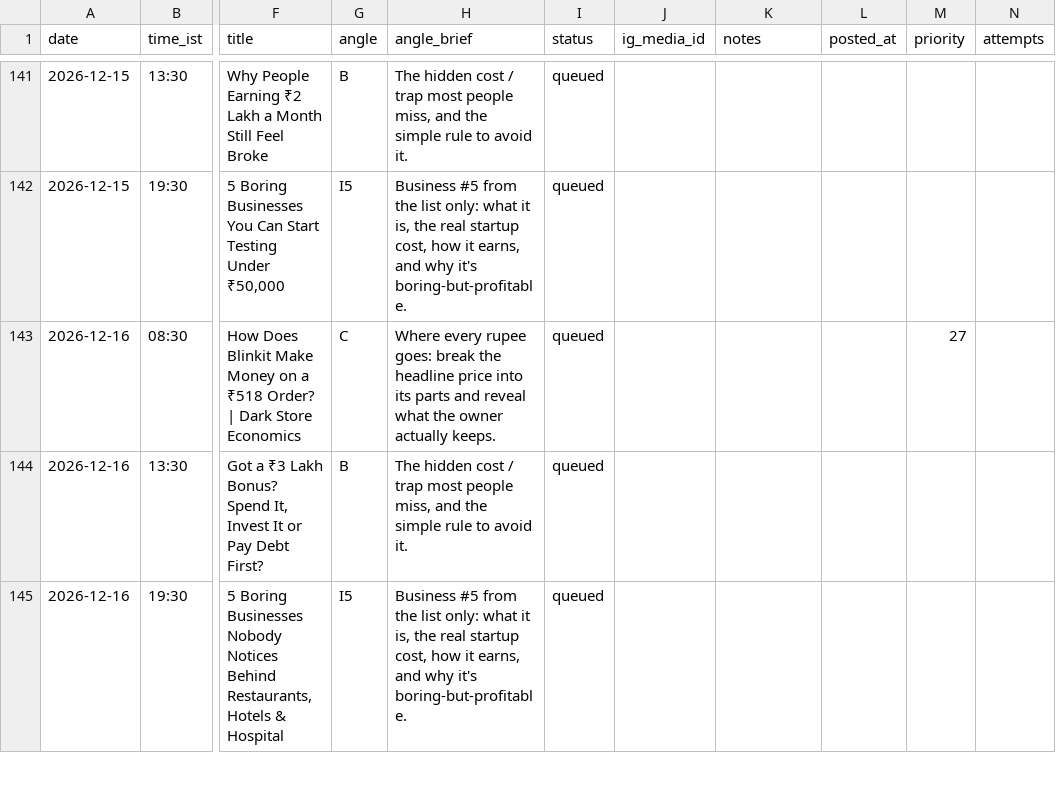
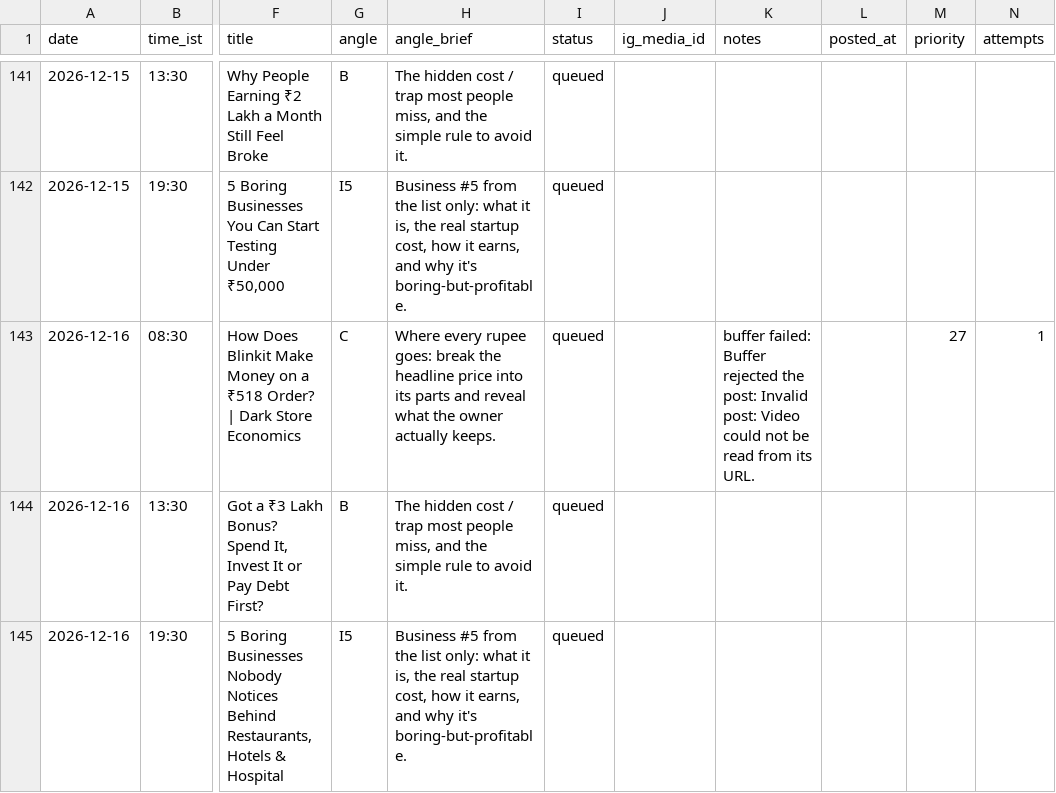
Before and after one commit to candidmarketingltd-art/paisadecode-reels, a CSV file: calendar/calendar.csv, drawn as a sheet; only a part is shown, gaps mark what is left out; the diff names each change by its address in the sheet, - before the commit and + after, or states it on an @@ line.

```diff
--- a/calendar/calendar.csv
+++ b/calendar/calendar.csv
-K143 (notes): (empty)
+K143 (notes): buffer failed: Buffer rejected the post: Invalid post: Video could not be read from its URL.
-N143 (attempts): (empty)
+N143 (attempts): 1
```
Also changed, not shown: logs/runs.csv, 4 other files.
